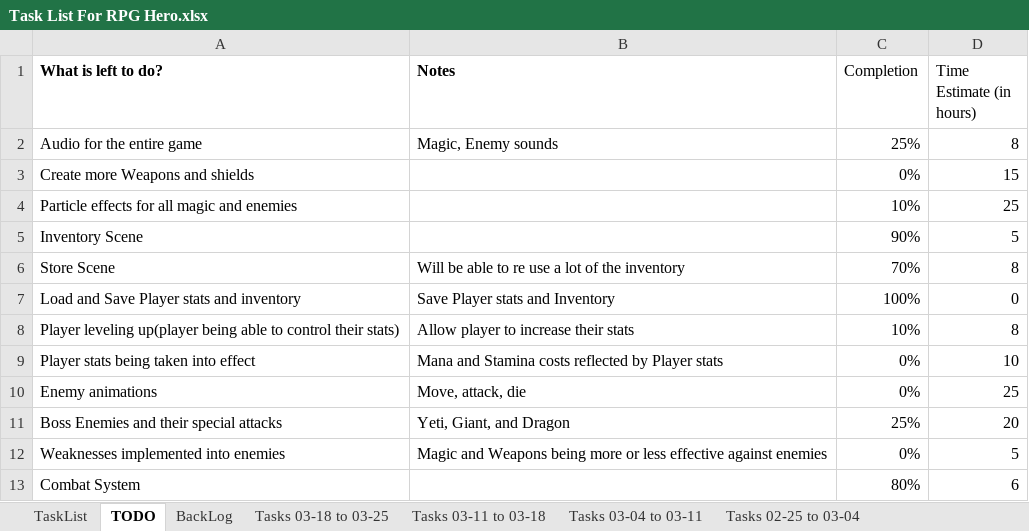
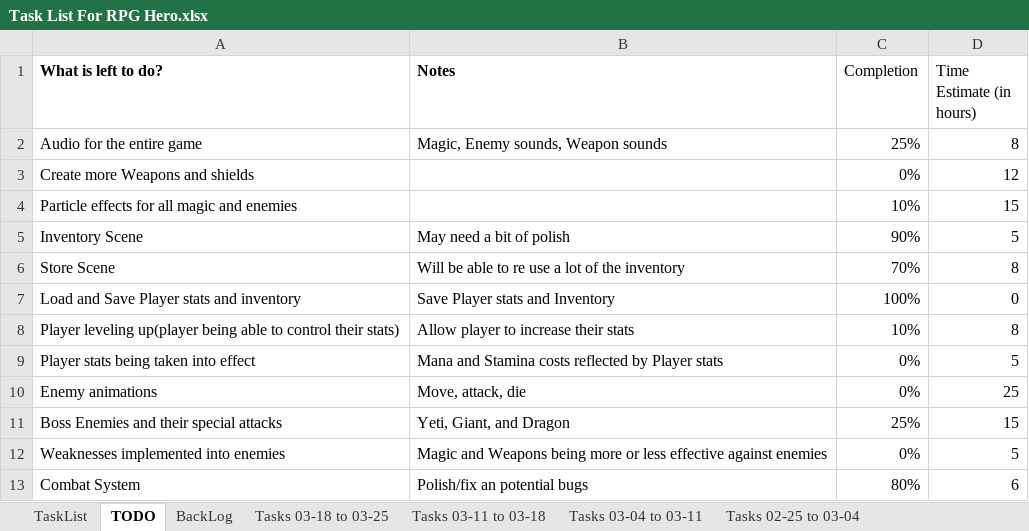
Before and after one commit to jhmartin404/RPGHeroPrototype, an Excel workbook: TechnicalDesign/Task List For RPG Hero.xlsx, sheet TODO, drawn as a sheet; values as stored, in another font and other column widths than the file's, no borders; the diff names each change by its address in the sheet, - before the commit and + after, or states it on an @@ line.

```diff
--- a/TechnicalDesign/Task List For RPG Hero.xlsx (sheet TODO)
+++ b/TechnicalDesign/Task List For RPG Hero.xlsx (sheet TODO)
-B2 (Notes): Magic, Enemy sounds
+B2 (Notes): Magic, Enemy sounds, Weapon sounds
-D3 (Time Estimate (in hours)): 15
+D3 (Time Estimate (in hours)): 12
-D4 (Time Estimate (in hours)): 25
+D4 (Time Estimate (in hours)): 15
-B5 (Notes): (empty)
+B5 (Notes): May need a bit of polish
-D9 (Time Estimate (in hours)): 10
+D9 (Time Estimate (in hours)): 5
-D11 (Time Estimate (in hours)): 20
+D11 (Time Estimate (in hours)): 15
-B13 (Notes): (empty)
+B13 (Notes): Polish/fix an potential bugs
```
Also changed, not shown: sheet Tasks 03-18 to 03-25, sheet BackLog, 6 other files.
